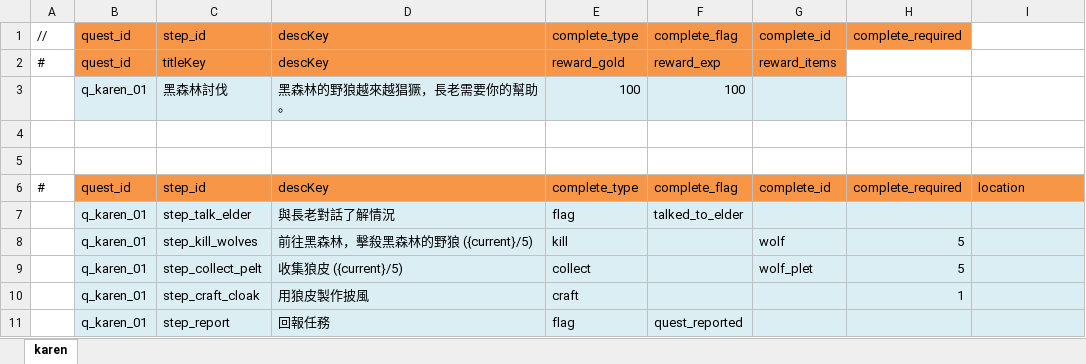
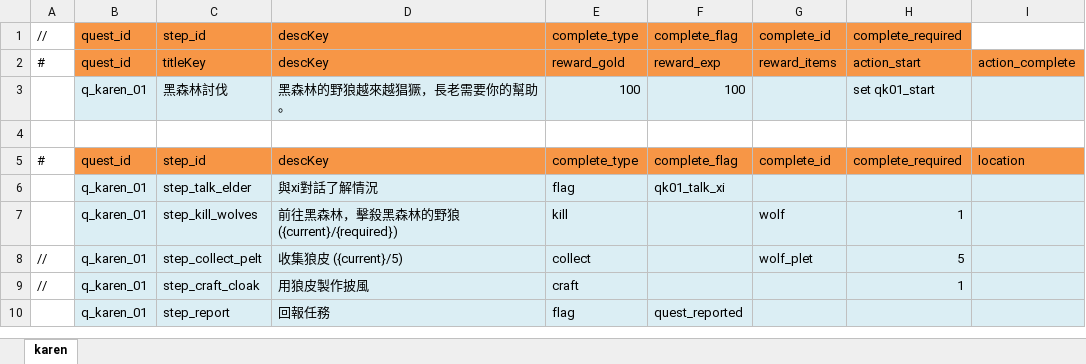
Before and after one commit to bwm0822/game_02, an Excel workbook: xls/quest_v2.xlsx, sheet karen, drawn as a sheet; values as stored, in another font and other column widths than the file's, no borders; removed rows and columns are numbered as before the commit, all else as after; the diff names each change by its address in the sheet, - before the commit and + after, or states it on an @@ line.

```diff
--- a/xls/quest_v2.xlsx (sheet karen)
+++ b/xls/quest_v2.xlsx (sheet karen)
-H2: (empty)
+H2: action_start
-H2:I2 fill: none
+H2:I2 fill: #F79646
-I2: (empty)
+I2: action_complete
-H3: (empty)
+H3: set qk01_start
-H3:I3 fill: none
+H3:I3 fill: #DBEEF4
-row 4: (empty)
-D6: 與長老對話了解情況
+D6: 與xi對話了解情況
-F6: talked_to_elder
+F6: qk01_talk_xi
-D7: 前往黑森林，擊殺黑森林的野狼 ({current}/5)
+D7: 前往黑森林，擊殺黑森林的野狼 ({current}/{required})
-H7: 5
+H7: 1
-A8:A9: (empty)
+A8:A9: //
```
Also changed, not shown: xls/dialog_v2.xlsx, 16 other files.
